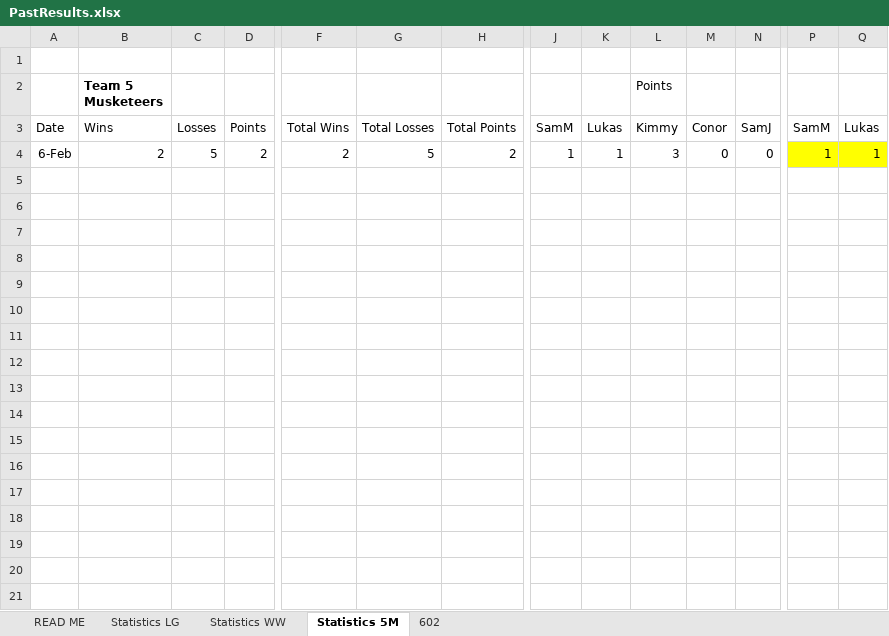
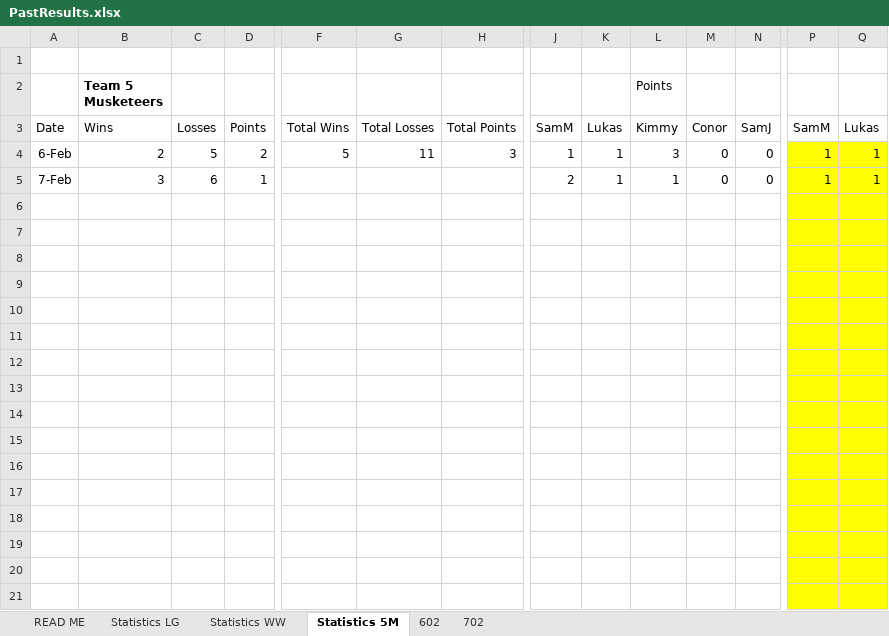
Before and after one commit to DETERMINATOR20/basketballrepo, an Excel workbook: PastResults.xlsx, sheet Statistics 5M, drawn as a sheet; only a part is shown, gaps mark what is left out; values as stored, in another font and other column widths than the file's, no borders; rows hold the shown columns only; the diff covers the shown part only; the diff names each change by its address in the sheet, - before the commit and + after, or states it on an @@ line.

```diff
--- a/PastResults.xlsx (sheet Statistics 5M)
+++ b/PastResults.xlsx (sheet Statistics 5M)
+sheet tab: 702
-F4: 2
+F4: 5
-G4: 5
+G4: 11
-H4: 2
+H4: 3
+row 5: 7-Feb | 3 | 6 | 1 |  |  |  | 2 | 1 | 1 | 0 | 0 | 1 | 1
+row 6: (empty)
+row 7: (empty)
+row 8: (empty)
+row 9: (empty)
+row 10: (empty)
+row 11: (empty)
+row 12: (empty)
+row 13: (empty)
+row 14: (empty)
+row 15: (empty)
+row 16: (empty)
+row 17: (empty)
+row 18: (empty)
+row 19: (empty)
+row 20: (empty)
+row 21: (empty)
```
Also changed, not shown: 11 added rows elsewhere in this sheet, sheet Statistics WW, sheet Statistics LG, formulas that keep their value, 21 other files.
